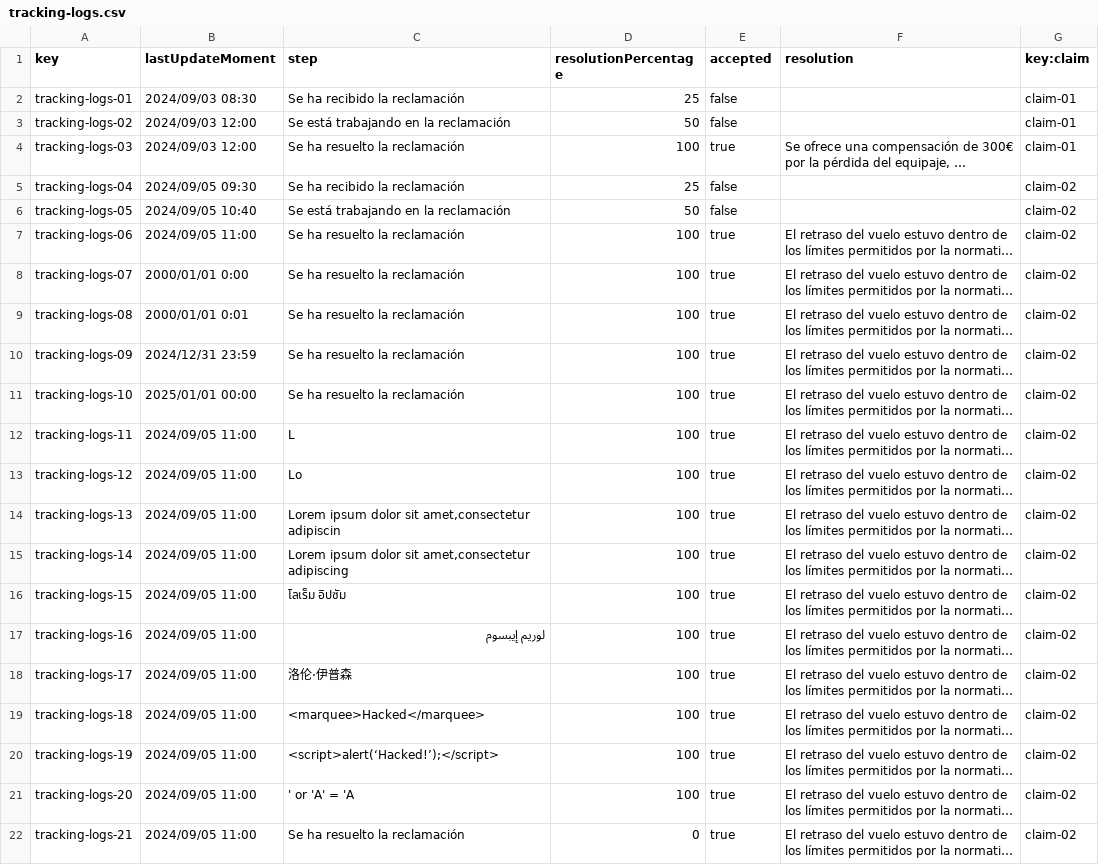
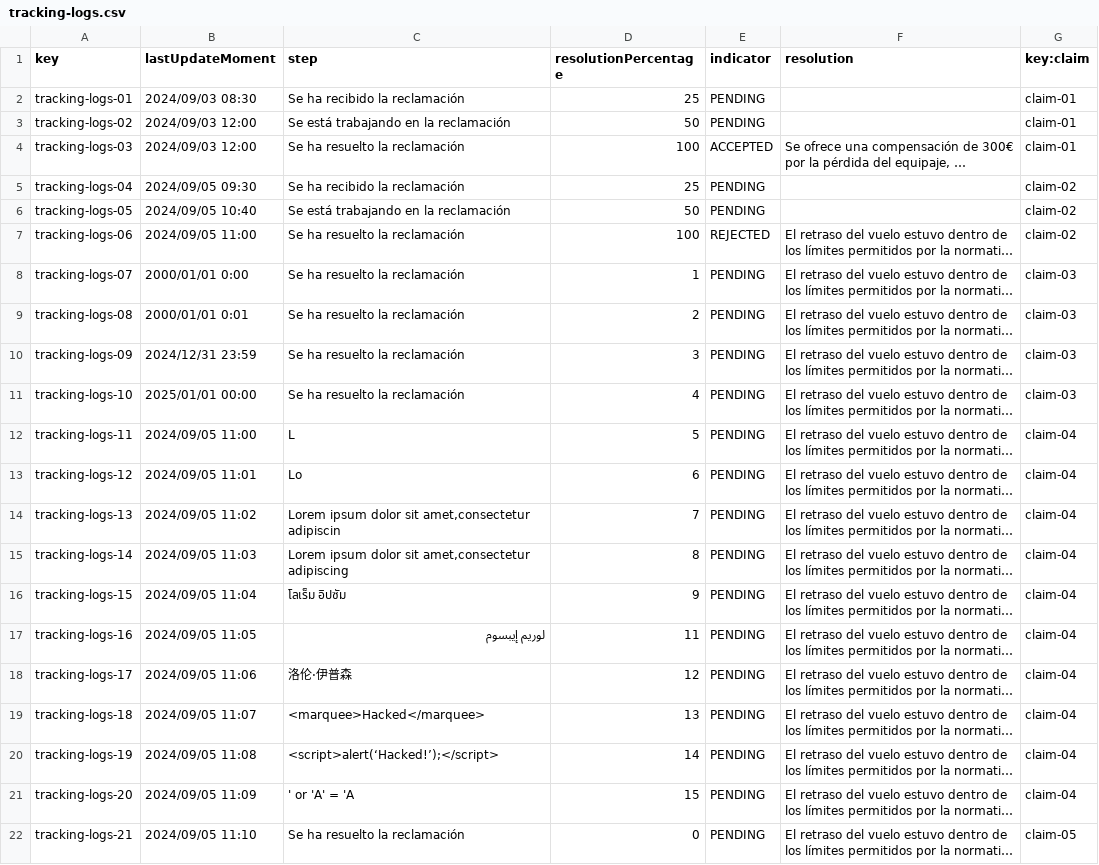
Before and after one commit to DP2-C1-060/Acme-ANS-C2, a CSV file: src/main/resources/WEB-INF/data/sample/tracking-logs.csv, drawn as a sheet; only a part is shown; long unchanged cells end in …; the diff covers the shown part only; the diff names each change by its address in the sheet, - before the commit and + after, or states it on an @@ line.

Commit message:
Task 5/R1: Define and store tracking log data

```diff
--- a/src/main/resources/WEB-INF/data/sample/tracking-logs.csv
+++ b/src/main/resources/WEB-INF/data/sample/tracking-logs.csv
-E1: accepted
+E1: indicator
-E2:E3 (indicator): false
+E2:E3 (indicator): PENDING
-E4 (indicator): true
+E4 (indicator): ACCEPTED
-E5:E6 (indicator): false
+E5:E6 (indicator): PENDING
-E7 (indicator): true
+E7 (indicator): REJECTED
-D8 (resolutionPercentage): 100
+D8 (resolutionPercentage): 1
-E8:E22 (indicator): true
+E8:E22 (indicator): PENDING
-G8:G11 (key:claim): claim-02
+G8:G11 (key:claim): claim-03
-D9 (resolutionPercentage): 100
+D9 (resolutionPercentage): 2
-D10 (resolutionPercentage): 100
+D10 (resolutionPercentage): 3
-D11 (resolutionPercentage): 100
+D11 (resolutionPercentage): 4
-D12 (resolutionPercentage): 100
+D12 (resolutionPercentage): 5
-G12:G21 (key:claim): claim-02
+G12:G21 (key:claim): claim-04
-B13 (lastUpdateMoment): 2024/09/05 11:00
+B13 (lastUpdateMoment): 2024/09/05 11:01
-D13 (resolutionPercentage): 100
+D13 (resolutionPercentage): 6
-B14 (lastUpdateMoment): 2024/09/05 11:00
+B14 (lastUpdateMoment): 2024/09/05 11:02
-D14 (resolutionPercentage): 100
+D14 (resolutionPercentage): 7
-B15 (lastUpdateMoment): 2024/09/05 11:00
+B15 (lastUpdateMoment): 2024/09/05 11:03
-D15 (resolutionPercentage): 100
+D15 (resolutionPercentage): 8
-B16 (lastUpdateMoment): 2024/09/05 11:00
+B16 (lastUpdateMoment): 2024/09/05 11:04
-D16 (resolutionPercentage): 100
+D16 (resolutionPercentage): 9
-B17 (lastUpdateMoment): 2024/09/05 11:00
+B17 (lastUpdateMoment): 2024/09/05 11:05
-D17 (resolutionPercentage): 100
+D17 (resolutionPercentage): 11
-B18 (lastUpdateMoment): 2024/09/05 11:00
+B18 (lastUpdateMoment): 2024/09/05 11:06
-D18 (resolutionPercentage): 100
+D18 (resolutionPercentage): 12
-B19 (lastUpdateMoment): 2024/09/05 11:00
+B19 (lastUpdateMoment): 2024/09/05 11:07
-D19 (resolutionPercentage): 100
+D19 (resolutionPercentage): 13
-B20 (lastUpdateMoment): 2024/09/05 11:00
+B20 (lastUpdateMoment): 2024/09/05 11:08
-D20 (resolutionPercentage): 100
+D20 (resolutionPercentage): 14
-B21 (lastUpdateMoment): 2024/09/05 11:00
+B21 (lastUpdateMoment): 2024/09/05 11:09
-D21 (resolutionPercentage): 100
+D21 (resolutionPercentage): 15
-B22 (lastUpdateMoment): 2024/09/05 11:00
+B22 (lastUpdateMoment): 2024/09/05 11:10
-G22 (key:claim): claim-02
+G22 (key:claim): claim-05
```
Also changed, not shown: 46 edited cells elsewhere in this file, src/main/resources/WEB-INF/data/sample/claim.csv, 7 other files.
